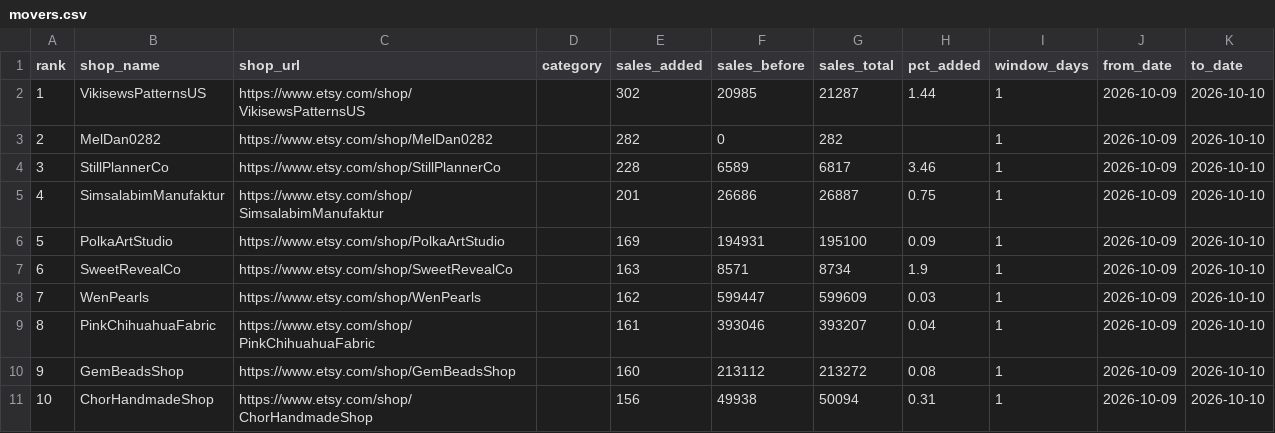
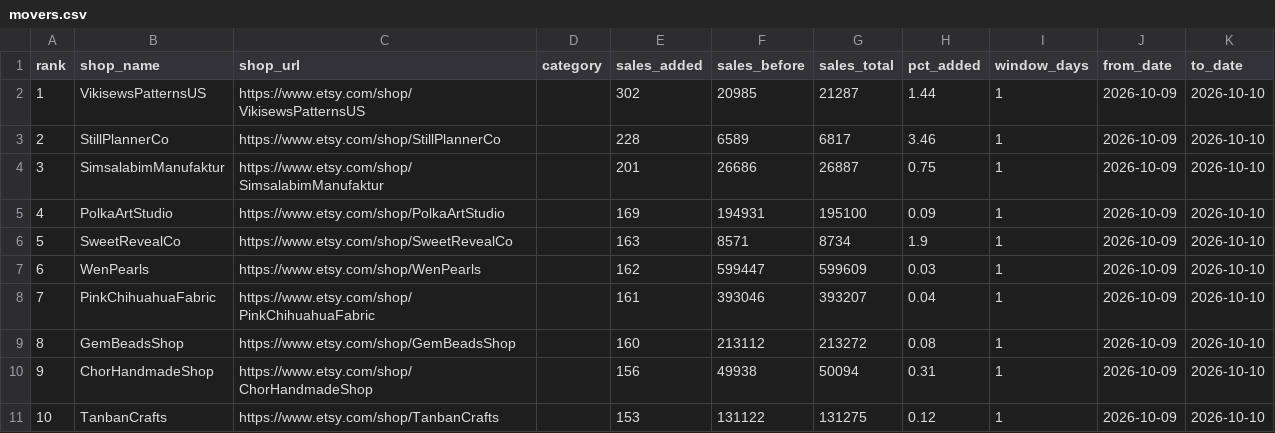
Before and after one commit to GeminiGeorge22/publicrecords-data, a CSV file: data/daily-movers/2026-10-10/movers.csv, drawn as a sheet; removed rows and columns are numbered as before the commit, all else as after; the diff names each change by its address in the sheet, - before the commit and + after, or states it on an @@ line.

Commit message:
daily publish 2026-10-11 (snapshot 2026-10-10, 147205 rows; daily movers ok)

```diff
--- a/data/daily-movers/2026-10-10/movers.csv
+++ b/data/daily-movers/2026-10-10/movers.csv
-row 3: 2 | MelDan0282 | https://www.etsy.com/shop/MelDan0282 |  | 282 | 0 | 282 |  | 1 | 2026-10-09 | 2026-10-10
@@ column A (rank) renumbered between rows 3 and 10 @@
+row 11: 10 | TanbanCrafts | https://www.etsy.com/shop/TanbanCrafts |  | 153 | 131122 | 131275 | 0.12 | 1 | 2026-10-09 | 2026-10-10
```
Also changed, not shown: data/daily-movers/2026-10-10/rising.csv, 2 other files.
